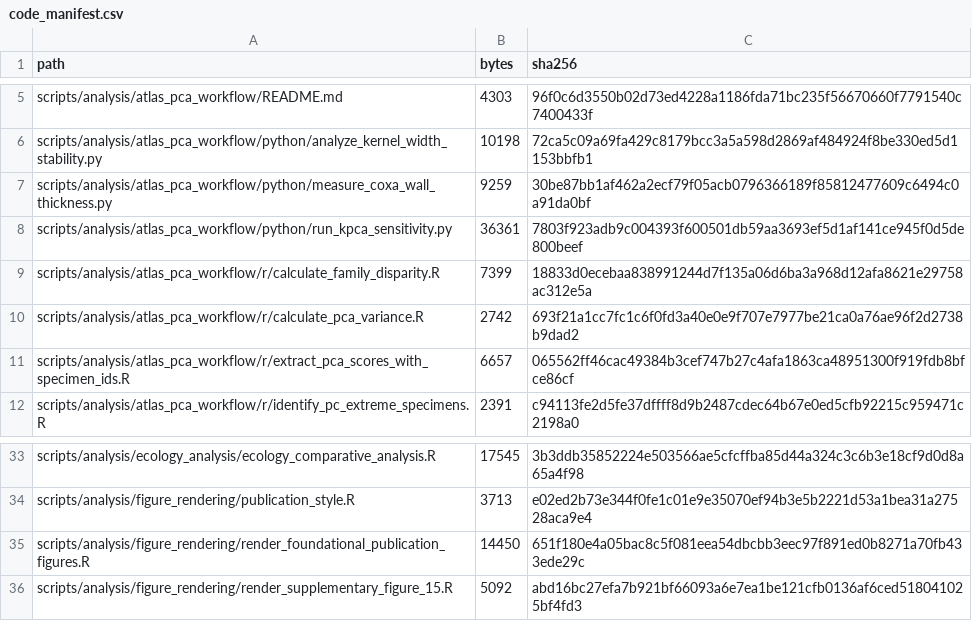
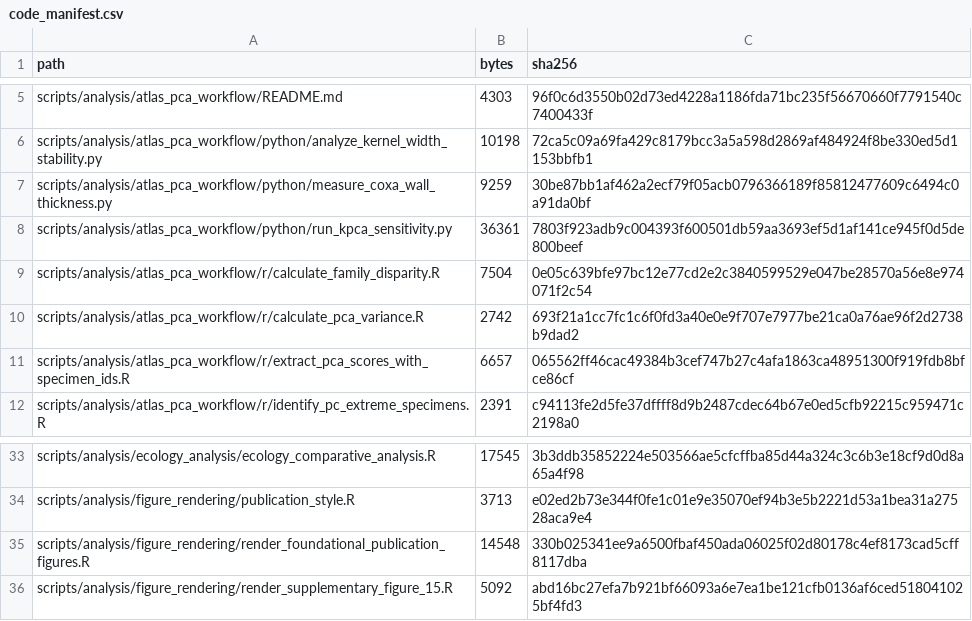
Before and after one commit to heinjenny95/weevil-coxa-trochanter-joint-evolution, a CSV file: scripts/code_manifest.csv, drawn as a sheet; only a part is shown, gaps mark what is left out.

```diff
--- a/scripts/code_manifest.csv
+++ b/scripts/code_manifest.csv
@@ -8,3 +8,3 @@
 "scripts/analysis/atlas_pca_workflow/python/run_kpca_sensitivity.py","36361","7803f923adb9c004393f600501db59aa3693ef5d1af141ce945f0d5de800beef"
-"scripts/analysis/atlas_pca_workflow/r/calculate_family_disparity.R","7399","18833d0ecebaa838991244d7f135a06d6ba3a968d12afa8621e29758ac312e5a"
+"scripts/analysis/atlas_pca_workflow/r/calculate_family_disparity.R","7504","0e05c639bfe97bc12e77cd2e2c3840599529e047be28570a56e8e974071f2c54"
 "scripts/analysis/atlas_pca_workflow/r/calculate_pca_variance.R","2742","693f21a1cc7fc1c6f0fd3a40e0e9f707e7977be21ca0a76ae96f2d2738b9dad2"
@@ -34,3 +34,3 @@
 "scripts/analysis/figure_rendering/publication_style.R","3713","e02ed2b73e344f0fe1c01e9e35070ef94b3e5b2221d53a1bea31a27528aca9e4"
-"scripts/analysis/figure_rendering/render_foundational_publication_figures.R","14450","651f180e4a05bac8c5f081eea54dbcbb3eec97f891ed0b8271a70fb433ede29c"
+"scripts/analysis/figure_rendering/render_foundational_publication_figures.R","14548","330b025341ee9a6500fbaf450ada06025f02d80178c4ef8173cad5cff8117dba"
 "scripts/analysis/figure_rendering/render_supplementary_figure_15.R","5092","abd16bc27efa7b921bf66093a6e7ea1be121cfb0136af6ced518041025bf4fd3"
```
Also changed, not shown: data/supplementary_source_data/S01_PCA_and_Morphospace/family_disparity_analysis_scope.csv, data/supplementary_source_data/_manifest.csv, 5 other files.
